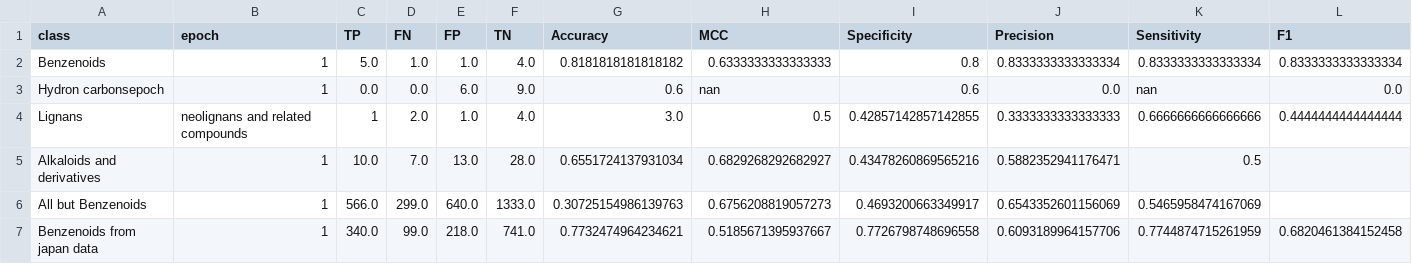
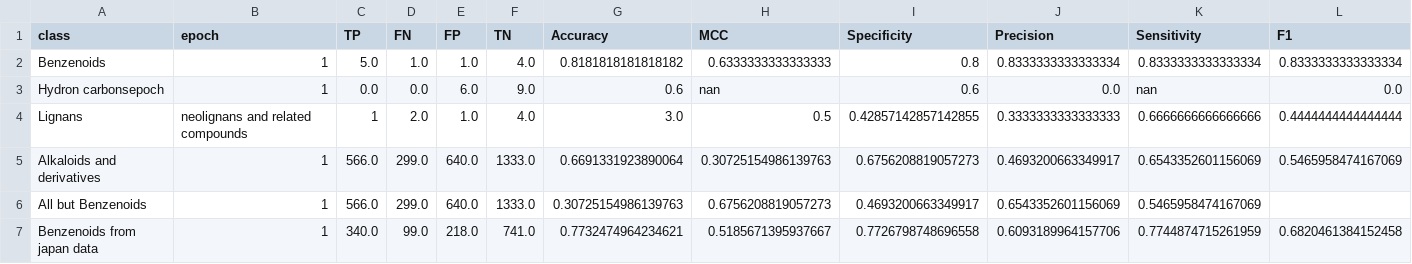
Before and after one commit to zaczaczac5/GCNN_Bayesian, a CSV file: benzenoids.csv, drawn as a sheet.

Commit message:
Update benzenoids.csv

```diff
--- a/benzenoids.csv
+++ b/benzenoids.csv
@@ -4,3 +4,3 @@ Hydron carbonsepoch,1,0.0,0.0,6.0,9.0,0.6,nan,0.6,0.0,nan,0.0
 Lignans, neolignans and related compounds,1,2.0,1.0,4.0,3.0,0.5,0.42857142857142855,0.3333333333333333,0.6666666666666666,0.4444444444444444
-Alkaloids and derivatives,1,10.0,7.0,13.0,28.0,0.6551724137931034,0.6829268292682927,0.43478260869565216,0.5882352941176471,0.5
+Alkaloids and derivatives,1,566.0,299.0,640.0,1333.0,0.6691331923890064,0.30725154986139763,0.6756208819057273,0.4693200663349917,0.6543352601156069,0.5465958474167069
 All but Benzenoids,1,566.0,299.0,640.0,1333.0,0.30725154986139763,0.6756208819057273,0.4693200663349917,0.6543352601156069,0.5465958474167069
```
